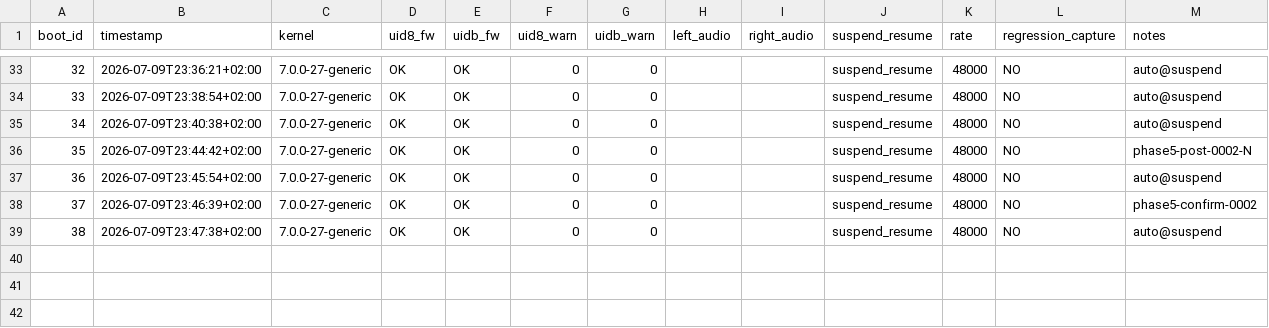
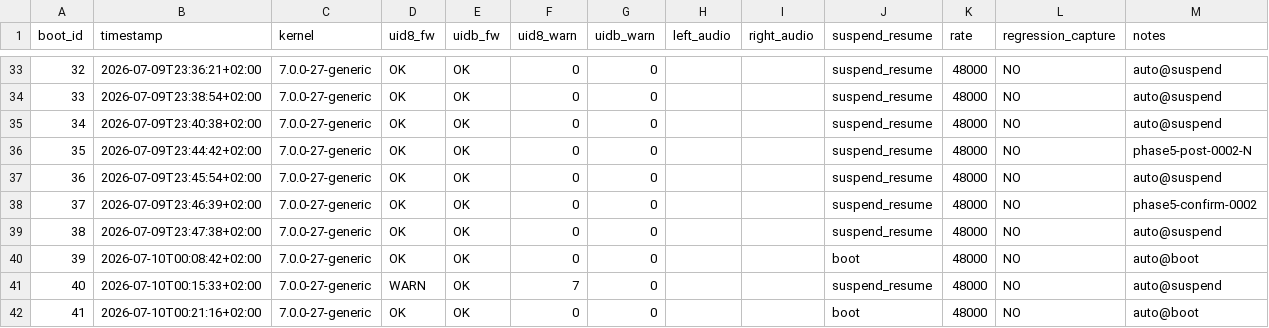
Before and after one commit to Rutrus/snd-repair-px13, a CSV file: validation/fw-matrix.csv, drawn as a sheet; only a part is shown, gaps mark what is left out.

Commit message:
Add phase-6 bifurcation framework and harden PipeWire resume recovery.
Document ATTACHED vs UNATTACHED state transition analysis, add phase-5/6
capture scripts and baseline runs, update investigation indexes, improve
px13 pipewire restore after suspend, and extend validation matrix rows.

```diff
--- a/validation/fw-matrix.csv
+++ b/validation/fw-matrix.csv
@@ -39 +39,4 @@ boot_id,timestamp,kernel,uid8_fw,uidb_fw,uid8_warn,uidb_warn,left_audio,right_au
 38,2026-07-09T23:47:38+02:00,7.0.0-27-generic,OK,OK,0,0,,,suspend_resume,48000,NO,auto@suspend
+39,2026-07-10T00:08:42+02:00,7.0.0-27-generic,OK,OK,0,0,,,boot,48000,NO,auto@boot
+40,2026-07-10T00:15:33+02:00,7.0.0-27-generic,WARN,OK,7,0,,,suspend_resume,48000,NO,auto@suspend
+41,2026-07-10T00:21:16+02:00,7.0.0-27-generic,OK,OK,0,0,,,boot,48000,NO,auto@boot
```
Also changed, not shown: 27 other files.
